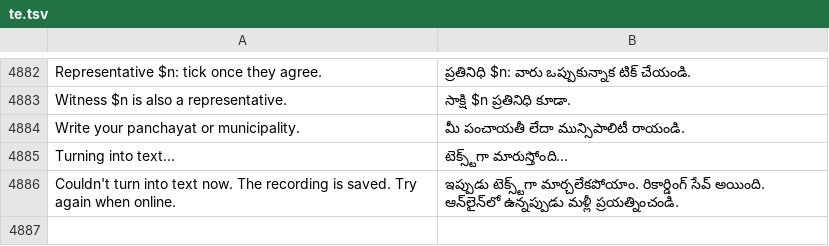
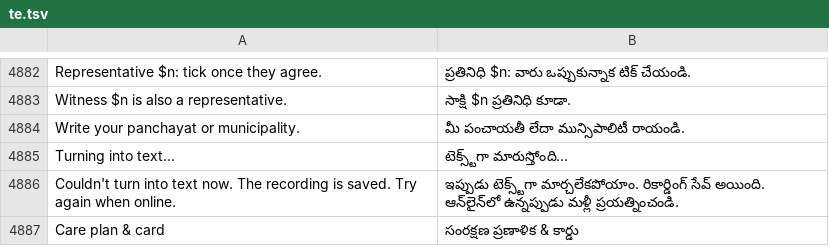
Before and after one commit to basithladdu/healthathon, a TSV file: android/app/src/main/resources/i18n/te.tsv, drawn as a sheet; only a part is shown, gaps mark what is left out.

```diff
--- a/android/app/src/main/resources/i18n/te.tsv
+++ b/android/app/src/main/resources/i18n/te.tsv
@@ -4886 +4886,2 @@ Turning into text…	టెక్స్ట్‌గా మారుస్తో
 Couldn't turn into text now. The recording is saved. Try again when online.	ఇప్పుడు టెక్స్ట్‌గా మార్చలేకపోయాం. రికార్డింగ్ సేవ్ అయింది. ఆన్‌లైన్‌లో ఉన్నప్పుడు మళ్లీ ప్రయత్నించండి.
+Care plan & card	సంరక్షణ ప్రణాళిక & కార్డు
```
Also changed, not shown: android/app/src/main/resources/i18n/kn.tsv, android/app/src/main/resources/i18n/ur.tsv, 3 other files.
